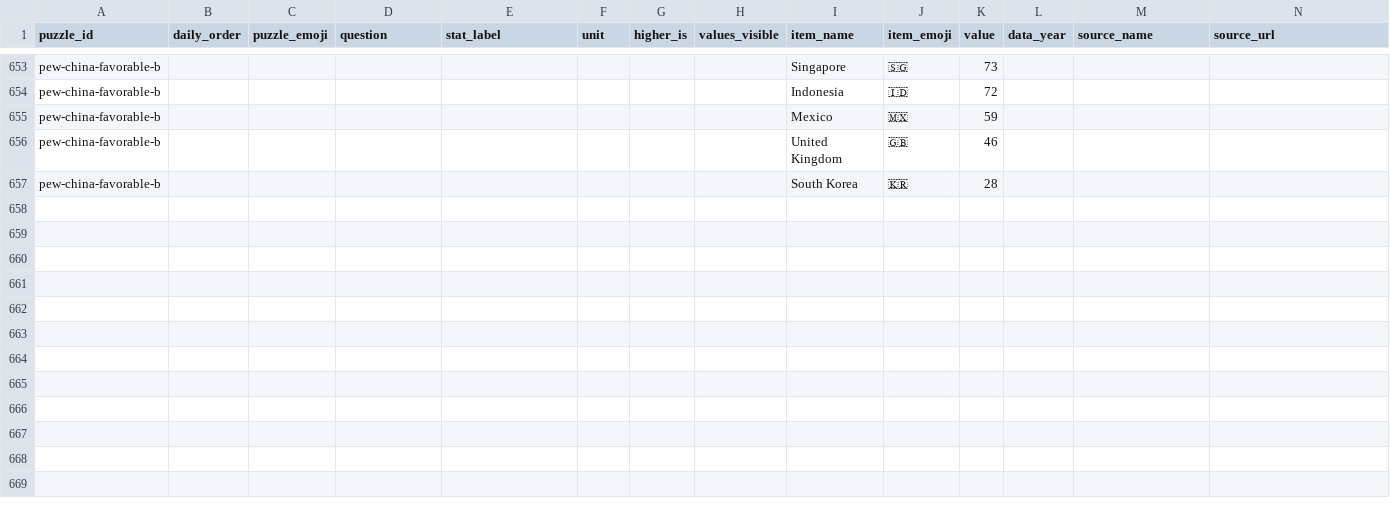
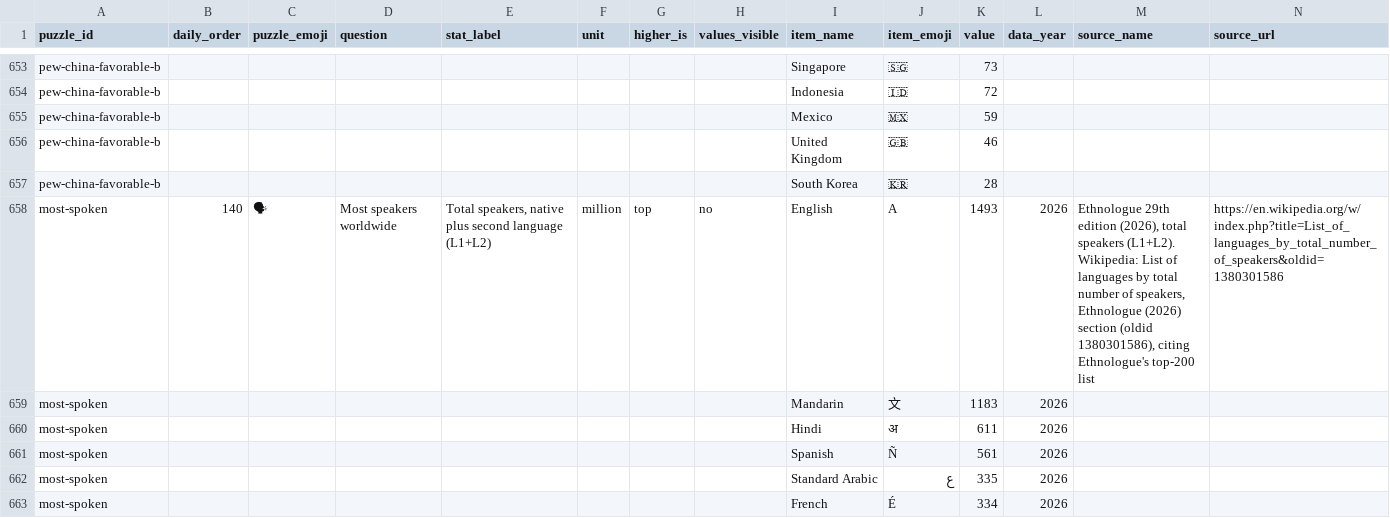
Before and after one commit to MichaelYao88/rankd, a CSV file: puzzles.csv, drawn as a sheet; only a part is shown, gaps mark what is left out; rows hold the shown columns only; the diff names each change by its address in the sheet, - before the commit and + after, or states it on an @@ line.

```diff
--- a/puzzles.csv
+++ b/puzzles.csv
+row 658: most-spoken | 140 | 🗣 | Most speakers worldwide | Total speakers, native plus second language (L1+L2) | million | top | no | English | A | 1493 | 2026 | Ethnologue 29th edition (2026), total speakers (L1+L2). Wikipedia: List of languages by total number of speakers, Ethnologue (2026) section (oldid 1380301586), citing Ethnologue's top-200 list | https://en.wikipedia.org/w/index.php?title=List_of_languages_by_total_number_of_speakers&oldid=1380301586
+row 659: most-spoken |  |  |  |  |  |  |  | Mandarin | 文 | 1183 | 2026
+row 660: most-spoken |  |  |  |  |  |  |  | Hindi | अ | 611 | 2026
+row 661: most-spoken |  |  |  |  |  |  |  | Spanish | Ñ | 561 | 2026
+row 662: most-spoken |  |  |  |  |  |  |  | Standard Arabic | ع | 335 | 2026
+row 663: most-spoken |  |  |  |  |  |  |  | French | É | 334 | 2026
```
Also changed, not shown: 3 other files.
